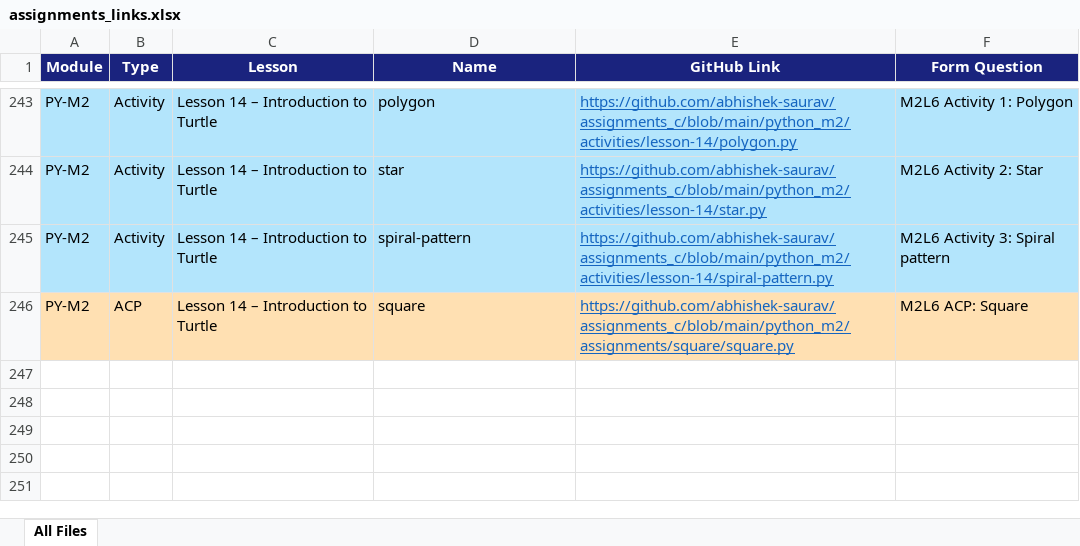
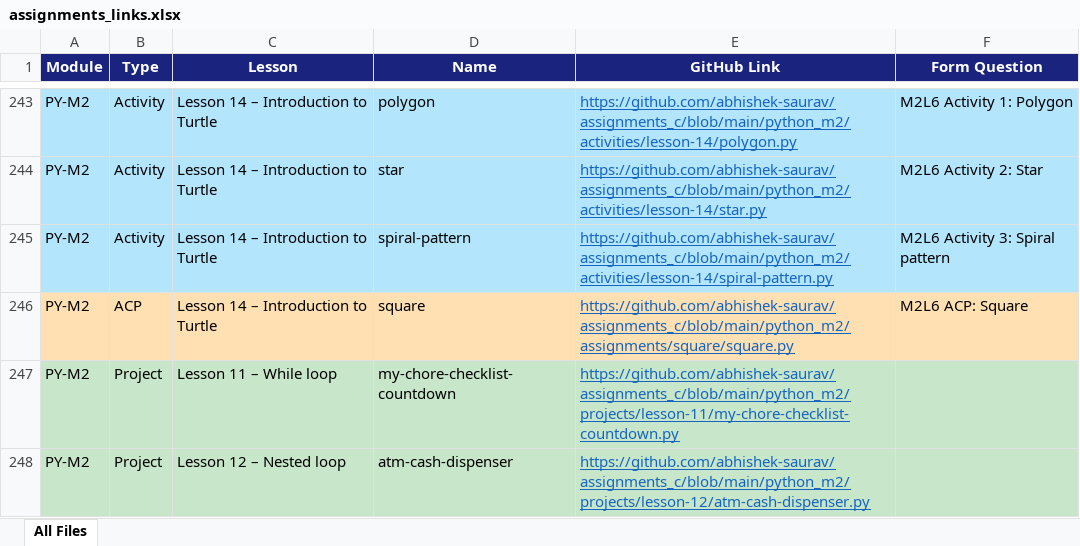
Before and after one commit to abhishek-saurav/assignments_c, an Excel workbook: assignments_links.xlsx, sheet All Files, drawn as a sheet; only a part is shown, gaps mark what is left out; values as stored, in another font and other column widths than the file's, no borders; the diff names each change by its address in the sheet, - before the commit and + after, or states it on an @@ line.

Commit message:
Add python_m2 lesson-plan projects not on the submission form

```diff
--- a/assignments_links.xlsx (sheet All Files)
+++ b/assignments_links.xlsx (sheet All Files)
+row 247: PY-M2 | Project | Lesson 11 – While loop | my-chore-checklist-countdown | https://github.com/abhishek-saurav/assignments_c/blob/main/python_m2/projects/lesson-11/my-chore-checklist-countdown.py
+row 248: PY-M2 | Project | Lesson 12 – Nested loop | atm-cash-dispenser | https://github.com/abhishek-saurav/assignments_c/blob/main/python_m2/projects/lesson-12/atm-cash-dispenser.py
```
Also changed, not shown: 3 other files.
